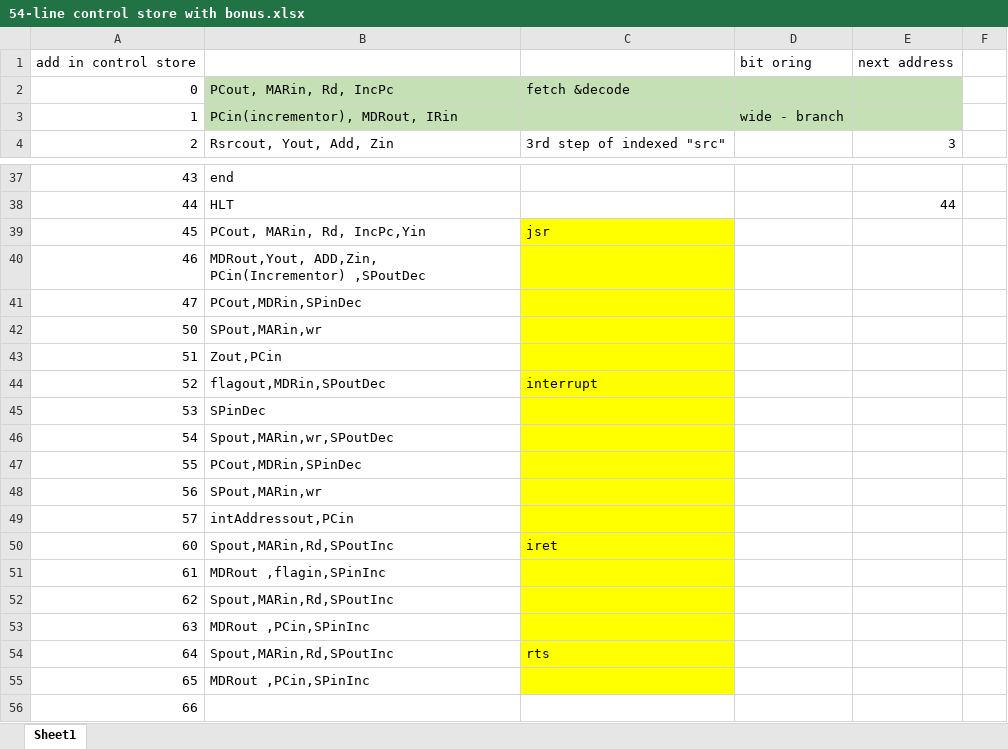
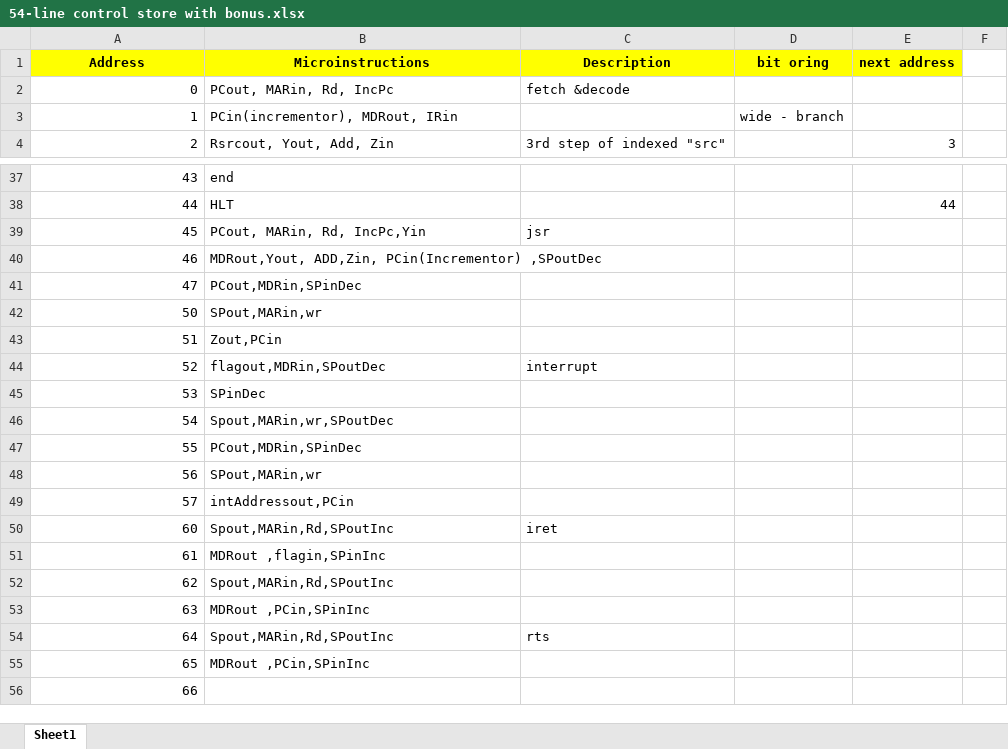
Before and after one commit to karashily/PDP-11, an Excel workbook: Control Store/54-line control store with bonus.xlsx, sheet Sheet1, drawn as a sheet; only a part is shown, gaps mark what is left out; values as stored, in another font and other column widths than the file's, no borders; removed rows and columns are numbered as before the commit, all else as after; the diff names each change by its address in the sheet, - before the commit and + after, or states it on an @@ line.

Commit message:
organized control store

```diff
--- a/Control Store/54-line control store with bonus.xlsx (sheet Sheet1)
+++ b/Control Store/54-line control store with bonus.xlsx (sheet Sheet1)
-row 1: add in control store |  |  | bit oring | next address
+row 1: Address | Microinstructions | Description | bit oring | next address
-B2:E3 fill: #C5E0B4
+B2:E3 fill: none
-C39:C55 fill: #FFFF00
+C39:C55 fill: none
```
Also changed, not shown: Control Store/24-line control store without bonus.xlsx.
